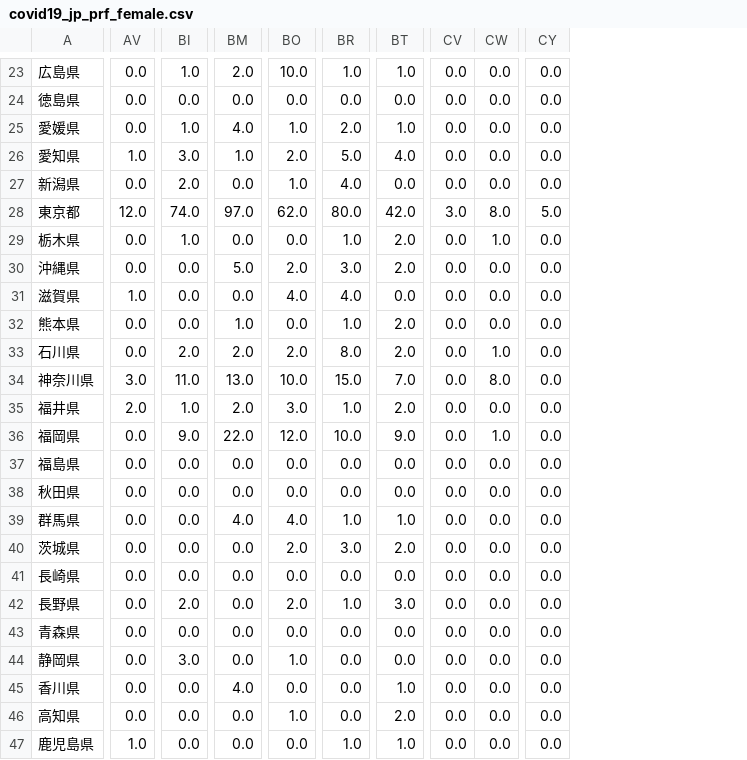
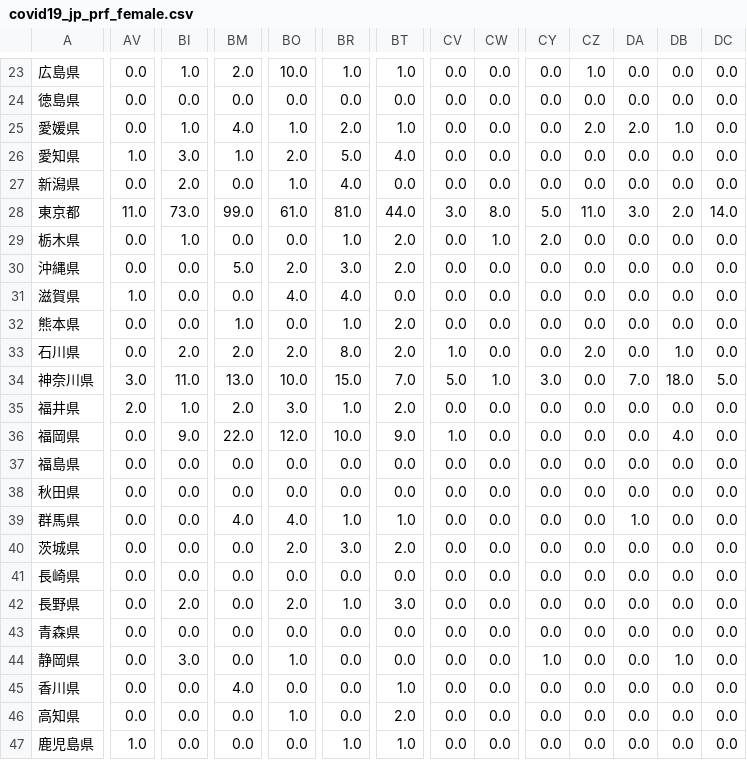
Before and after one commit to yy20190404/db_covid, a CSV file: static/csv/covid19_jp_prf_female.csv, drawn as a sheet; only a part is shown, gaps mark what is left out; the diff covers the shown part only; the diff names each change by its address in the sheet, - before the commit and + after, or states it on an @@ line.

```diff
--- a/static/csv/covid19_jp_prf_female.csv
+++ b/static/csv/covid19_jp_prf_female.csv
+column CZ, rows 23-47: 1.0 | 0.0 | 2.0 | 0.0 | 0.0 | 11.0 | 0.0 | 0.0 | 0.0 | 0.0 | 2.0 | 0.0 | 0.0 | 0.0 | 0.0 | 0.0 | 0.0 | 0.0 | 0.0 | 0.0 | 0.0 | 0.0 | 0.0 | 0.0 | 0.0
+column DA, rows 23-47: 0.0 | 0.0 | 2.0 | 0.0 | 0.0 | 3.0 | 0.0 | 0.0 | 0.0 | 0.0 | 0.0 | 7.0 | 0.0 | 0.0 | 0.0 | 0.0 | 1.0 | 0.0 | 0.0 | 0.0 | 0.0 | 0.0 | 0.0 | 0.0 | 0.0
+column DB, rows 23-47: 0.0 | 0.0 | 1.0 | 0.0 | 0.0 | 2.0 | 0.0 | 0.0 | 0.0 | 0.0 | 1.0 | 18.0 | 0.0 | 4.0 | 0.0 | 0.0 | 0.0 | 0.0 | 0.0 | 0.0 | 0.0 | 1.0 | 0.0 | 0.0 | 0.0
+column DC, rows 23-47: 0.0 | 0.0 | 0.0 | 0.0 | 0.0 | 14.0 | 0.0 | 0.0 | 0.0 | 0.0 | 0.0 | 5.0 | 0.0 | 0.0 | 0.0 | 0.0 | 0.0 | 0.0 | 0.0 | 0.0 | 0.0 | 0.0 | 0.0 | 0.0 | 0.0
-AV28: 12.0
+AV28: 11.0
-BI28: 74.0
+BI28: 73.0
-BM28: 97.0
+BM28: 99.0
-BO28: 62.0
+BO28: 61.0
-BR28: 80.0
+BR28: 81.0
-BT28: 42.0
+BT28: 44.0
-CY29: 0.0
+CY29: 2.0
-CV33: 0.0
+CV33: 1.0
-CW33: 1.0
+CW33: 0.0
-CV34: 0.0
+CV34: 5.0
-CW34: 8.0
+CW34: 1.0
-CY34: 0.0
+CY34: 3.0
-CV36: 0.0
+CV36: 1.0
-CW36: 1.0
+CW36: 0.0
-CY44: 0.0
+CY44: 1.0
```
Also changed, not shown: 18 edited cells elsewhere in this file, static/csv/covid19_jp_prf_cfm.csv, static/csv/covid19_jp_prf_male.csv, 8 other files.
